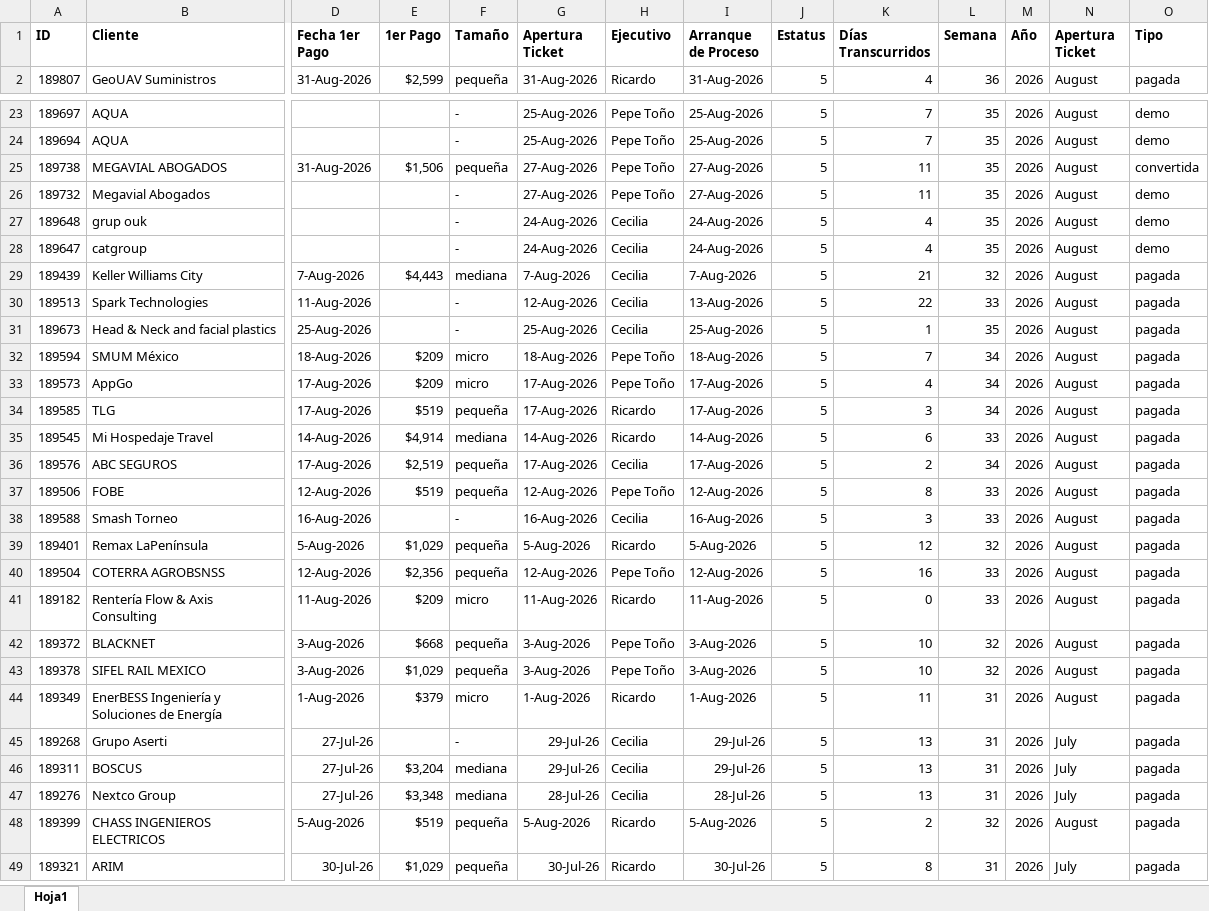
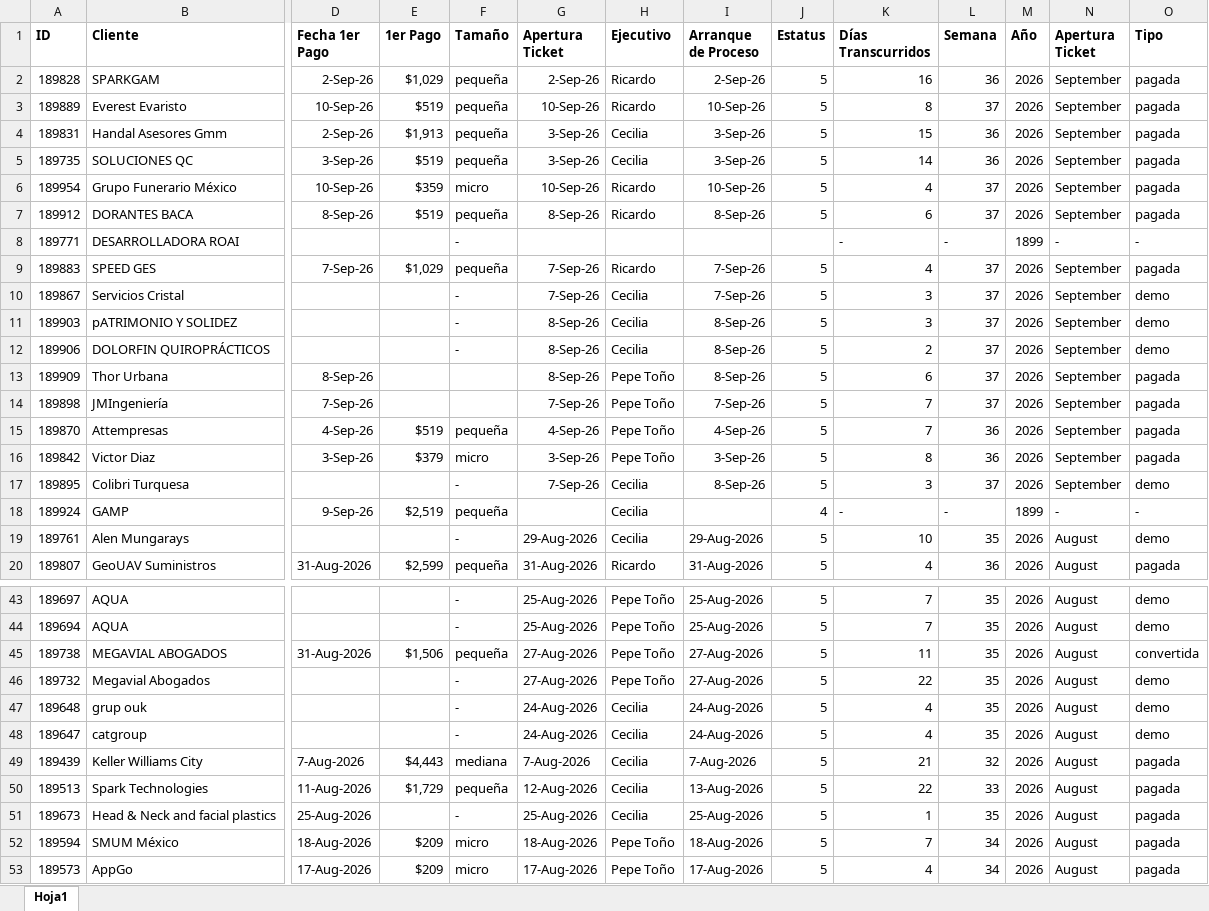
Before and after one commit to ATLASManning/callpicker-cs, an Excel workbook: data/activaciones.xlsx, sheet Hoja1, drawn as a sheet; only a part is shown, gaps mark what is left out; the shorter side is filled out with more unchanged rows; values as stored, in another font and other column widths than the file's, no borders; addresses are those after the commit; rows hold the shown columns only; the diff covers the shown part only; the diff names each change by its address in the sheet, - before the commit and + after, or states it on an @@ line.

```diff
--- a/data/activaciones.xlsx (sheet Hoja1)
+++ b/data/activaciones.xlsx (sheet Hoja1)
+row 2: 189828 | SPARKGAM | 2-Sep-26 | $1,029 | pequeña | 2-Sep-26 | Ricardo | 2-Sep-26 | 5 | 16 | 36 | 2026 | September | pagada
+row 3: 189889 | Everest Evaristo | 10-Sep-26 | $519 | pequeña | 10-Sep-26 | Ricardo | 10-Sep-26 | 5 | 8 | 37 | 2026 | September | pagada
+row 4: 189831 | Handal Asesores Gmm | 2-Sep-26 | $1,913 | pequeña | 3-Sep-26 | Cecilia | 3-Sep-26 | 5 | 15 | 36 | 2026 | September | pagada
+row 5: 189735 | SOLUCIONES QC | 3-Sep-26 | $519 | pequeña | 3-Sep-26 | Cecilia | 3-Sep-26 | 5 | 14 | 36 | 2026 | September | pagada
+row 6: 189954 | Grupo Funerario México | 10-Sep-26 | $359 | micro | 10-Sep-26 | Ricardo | 10-Sep-26 | 5 | 4 | 37 | 2026 | September | pagada
+row 7: 189912 | DORANTES BACA | 8-Sep-26 | $519 | pequeña | 8-Sep-26 | Ricardo | 8-Sep-26 | 5 | 6 | 37 | 2026 | September | pagada
+row 8: 189771 | DESARROLLADORA ROAI |  |  | - |  |  |  |  | - | - | 1899 | - | -
+row 9: 189883 | SPEED GES | 7-Sep-26 | $1,029 | pequeña | 7-Sep-26 | Ricardo | 7-Sep-26 | 5 | 4 | 37 | 2026 | September | pagada
+row 10: 189867 | Servicios Cristal |  |  | - | 7-Sep-26 | Cecilia | 7-Sep-26 | 5 | 3 | 37 | 2026 | September | demo
+row 11: 189903 | pATRIMONIO Y SOLIDEZ |  |  | - | 8-Sep-26 | Cecilia | 8-Sep-26 | 5 | 3 | 37 | 2026 | September | demo
+row 12: 189906 | DOLORFIN QUIROPRÁCTICOS |  |  | - | 8-Sep-26 | Cecilia | 8-Sep-26 | 5 | 2 | 37 | 2026 | September | demo
+row 13: 189909 | Thor Urbana | 8-Sep-26 |  |  | 8-Sep-26 | Pepe Toño | 8-Sep-26 | 5 | 6 | 37 | 2026 | September | pagada
+row 14: 189898 | JMIngeniería | 7-Sep-26 |  |  | 7-Sep-26 | Pepe Toño | 7-Sep-26 | 5 | 7 | 37 | 2026 | September | pagada
+row 15: 189870 | Attempresas | 4-Sep-26 | $519 | pequeña | 4-Sep-26 | Pepe Toño | 4-Sep-26 | 5 | 7 | 36 | 2026 | September | pagada
+row 16: 189842 | Victor Diaz | 3-Sep-26 | $379 | micro | 3-Sep-26 | Pepe Toño | 3-Sep-26 | 5 | 8 | 36 | 2026 | September | pagada
+row 17: 189895 | Colibri Turquesa |  |  | - | 7-Sep-26 | Cecilia | 8-Sep-26 | 5 | 3 | 37 | 2026 | September | demo
+row 18: 189924 | GAMP | 9-Sep-26 | $2,519 | pequeña |  | Cecilia |  | 4 | - | - | 1899 | - | -
+row 19: 189761 | Alen Mungarays |  |  | - | 29-Aug-2026 | Cecilia | 29-Aug-2026 | 5 | 10 | 35 | 2026 | August | demo
-K46 (Días Transcurridos): 11
+K46 (Días Transcurridos): 22
-E50 (1er Pago): (empty)
+E50 (1er Pago): $1,729
-F50 (Tamaño): -
+F50 (Tamaño): pequeña
```
Also changed, not shown: 2 added rows and 49 edited cells elsewhere in this sheet.
